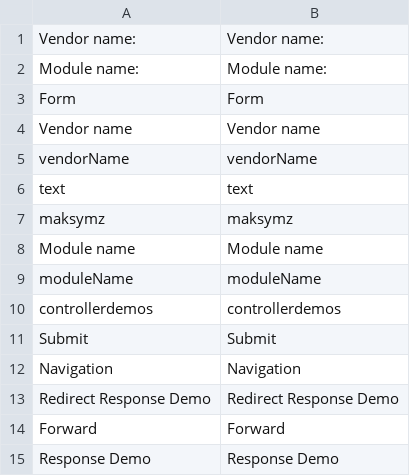
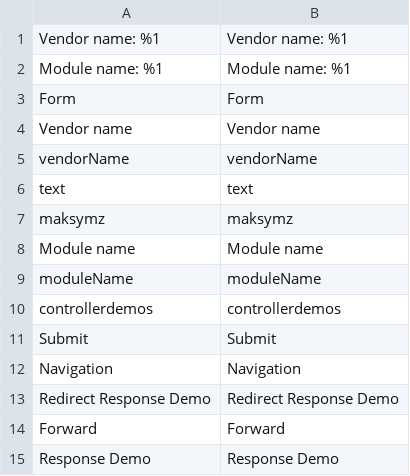
Before and after one commit to maksymzakharchenko-web/maksym-zakharchenko-magento.local, a CSV file: app/code/MaksymZ/ControllerDemos/i18n/en_US.csv, drawn as a sheet; the diff names each change by its address in the sheet, - before the commit and + after, or states it on an @@ line.

```diff
--- a/app/code/MaksymZ/ControllerDemos/i18n/en_US.csv
+++ b/app/code/MaksymZ/ControllerDemos/i18n/en_US.csv
-A1: Vendor name:
+A1: Vendor name: %1
-B1: Vendor name:
+B1: Vendor name: %1
-A2: Module name:
+A2: Module name: %1
-B2: Module name:
+B2: Module name: %1
```
Also changed, not shown: app/code/MaksymZ/Cms/i18n/en_US.csv, app/code/MaksymZ/Cms/i18n/uk_UA.csv, 19 other files.
